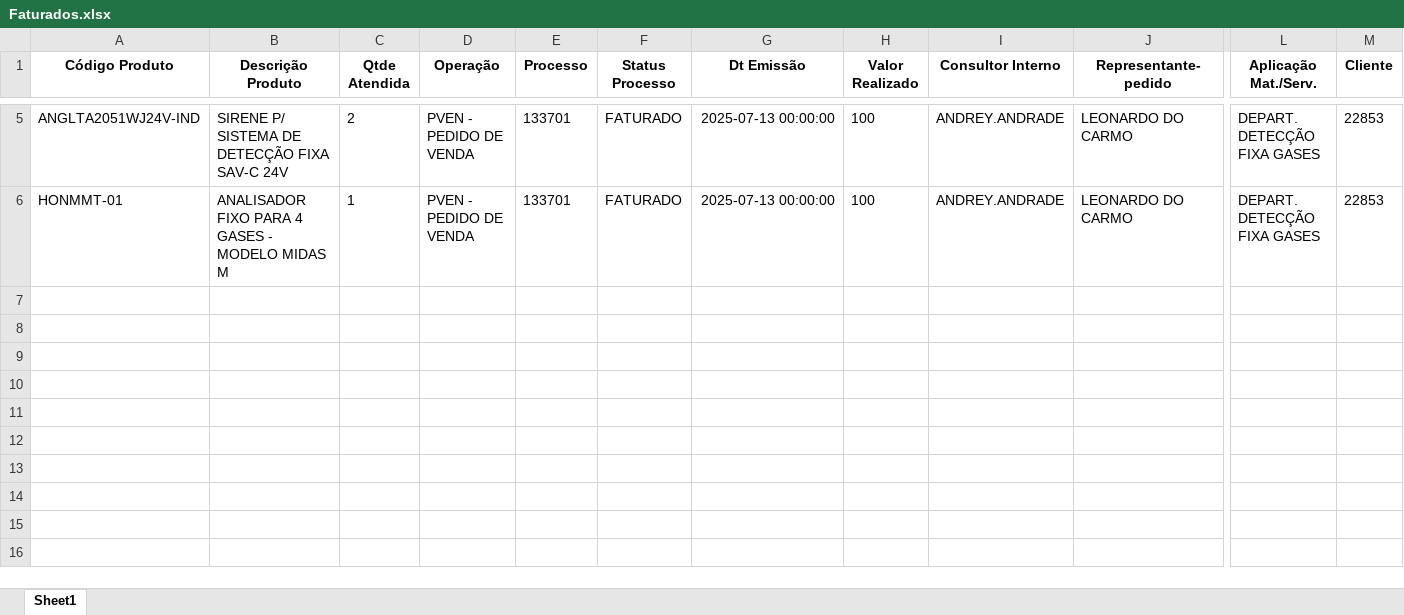
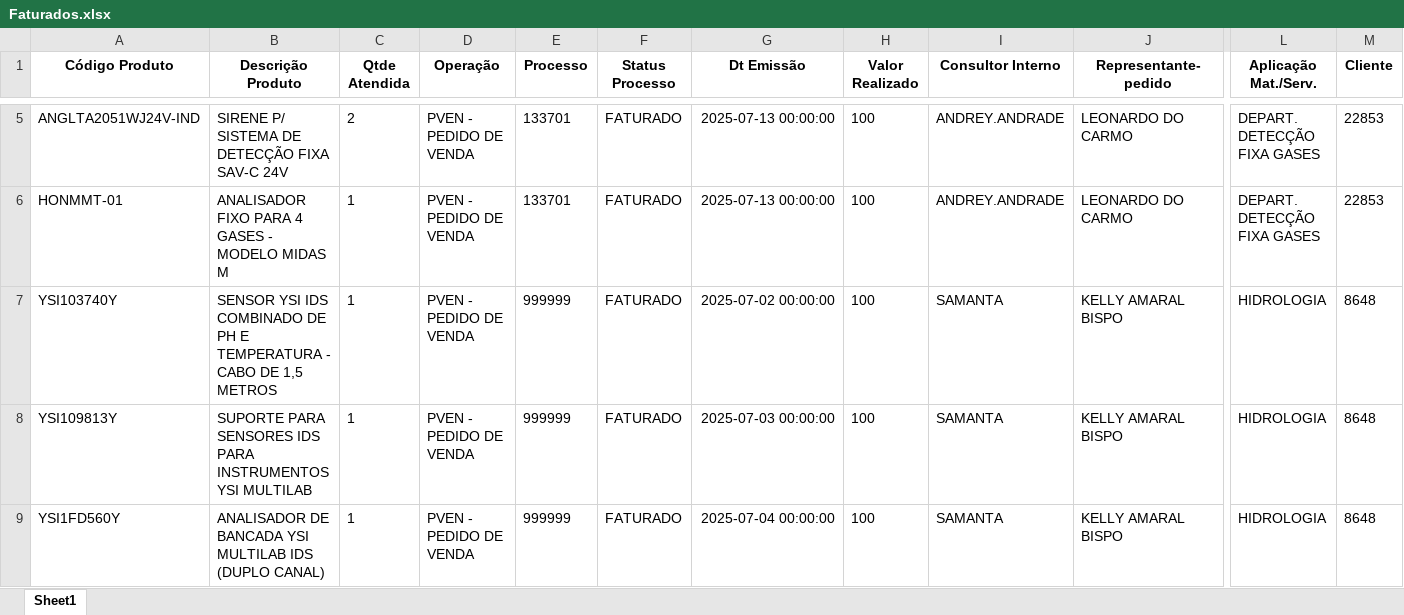
Before and after one commit to tiago-cappi/robo-comissoes, an Excel workbook: Faturados.xlsx, sheet Sheet1, drawn as a sheet; only a part is shown, gaps mark what is left out; values as stored, in another font and other column widths than the file's, no borders; rows hold the shown columns only; the diff names each change by its address in the sheet, - before the commit and + after, or states it on an @@ line.

```diff
--- a/Faturados.xlsx (sheet Sheet1)
+++ b/Faturados.xlsx (sheet Sheet1)
+row 7: YSI103740Y | SENSOR YSI IDS COMBINADO DE PH E TEMPERATURA - CABO DE 1,5 METROS | 1 | PVEN - PEDIDO DE VENDA | 999999 | FATURADO | 2025-07-02 00:00:00 | 100 | SAMANTA | KELLY AMARAL BISPO | HIDROLOGIA | 8648
+row 8: YSI109813Y | SUPORTE PARA SENSORES IDS PARA INSTRUMENTOS YSI MULTILAB | 1 | PVEN - PEDIDO DE VENDA | 999999 | FATURADO | 2025-07-03 00:00:00 | 100 | SAMANTA | KELLY AMARAL BISPO | HIDROLOGIA | 8648
+row 9: YSI1FD560Y | ANALISADOR DE BANCADA YSI MULTILAB IDS (DUPLO CANAL) | 1 | PVEN - PEDIDO DE VENDA | 999999 | FATURADO | 2025-07-04 00:00:00 | 100 | SAMANTA | KELLY AMARAL BISPO | HIDROLOGIA | 8648
```
Also changed, not shown: Estado_Processos_Recebimento.xlsx, Faturados_YTD.xlsx, 17 other files.
